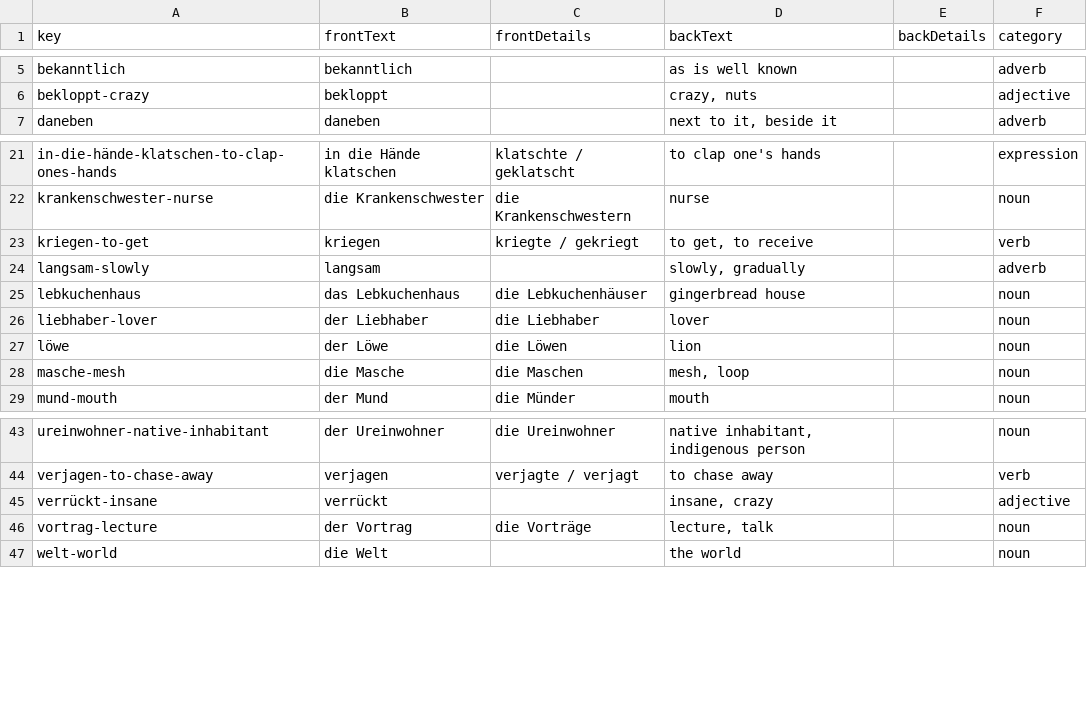
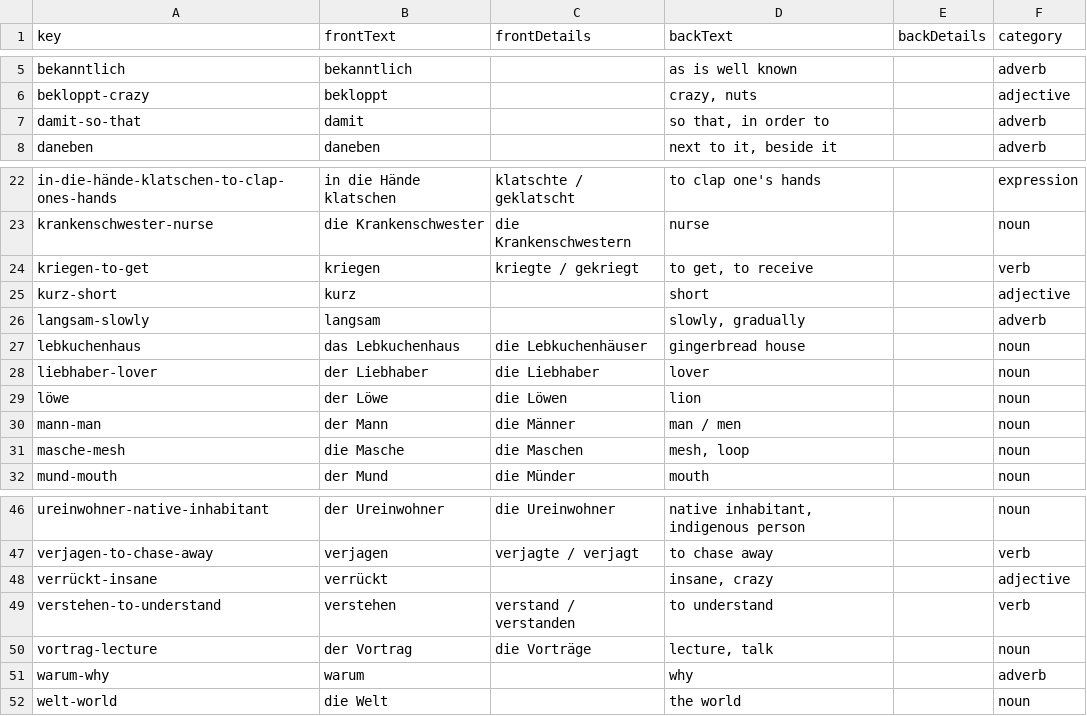
Before and after one commit to funnygerman/wortschatz, a CSV file: en/data/vocabulary.csv, drawn as a sheet; only a part is shown, gaps mark what is left out.

```diff
--- a/en/data/vocabulary.csv
+++ b/en/data/vocabulary.csv
@@ -6,2 +6,3 @@ bekanntlich;bekanntlich;;as is well known;;adverb
 bekloppt-crazy;bekloppt;;crazy, nuts;;adjective
+damit-so-that;damit;;so that, in order to;;adverb
 daneben;daneben;;next to it, beside it;;adverb
@@ -23,2 +24,3 @@ krankenschwester-nurse;die Krankenschwester;die Krankenschwestern;nurse;;noun
 kriegen-to-get;kriegen;kriegte / gekriegt;to get, to receive;;verb
+kurz-short;kurz;;short;;adjective
 langsam-slowly;langsam;;"slowly, gradually";;adverb
@@ -27,2 +29,3 @@ liebhaber-lover;der Liebhaber;die Liebhaber;lover;;noun
 löwe;der Löwe;die Löwen;lion;;noun
+mann-man;der Mann;die Männer;man / men;;noun
 masche-mesh;die Masche;die Maschen;mesh, loop;;noun
@@ -45,3 +48,5 @@ verjagen-to-chase-away;verjagen;verjagte / verjagt;to chase away;;verb
 verrückt-insane;verrückt;;insane, crazy;;adjective
+verstehen-to-understand;verstehen;verstand / verstanden;to understand;;verb
 vortrag-lecture;der Vortrag;die Vorträge;lecture, talk;;noun
+warum-why;warum;;why;;adverb
 welt-world;die Welt;;the world;;noun
```
Also changed, not shown: 2 other files.
